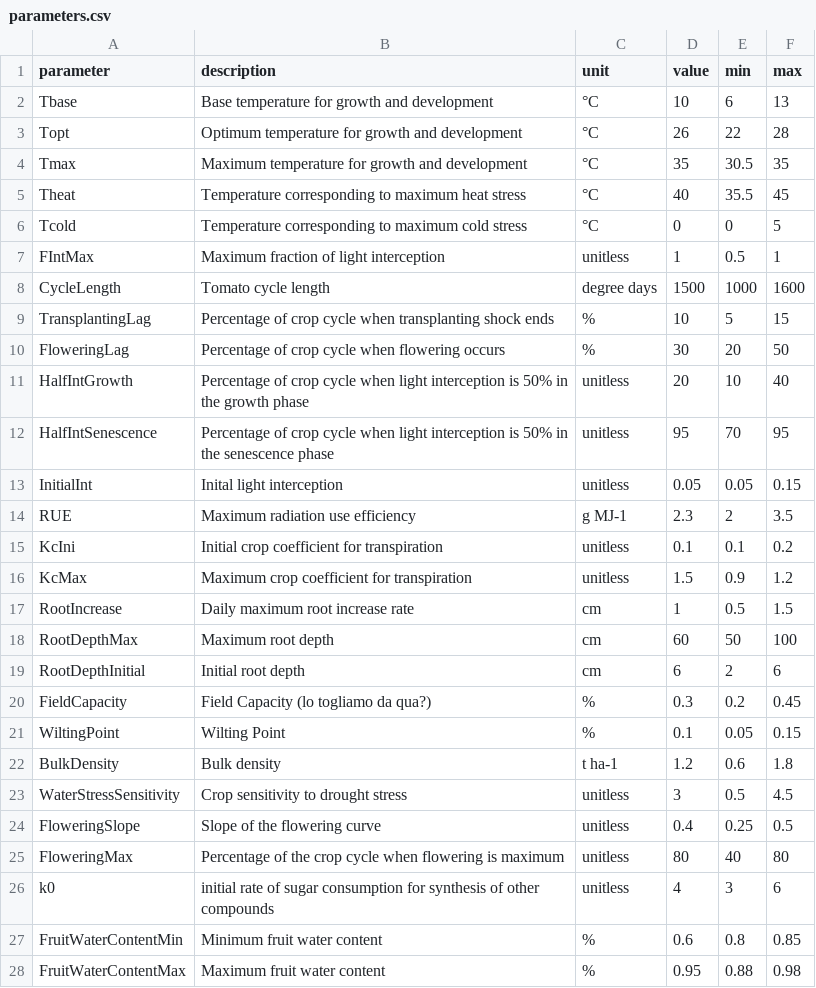
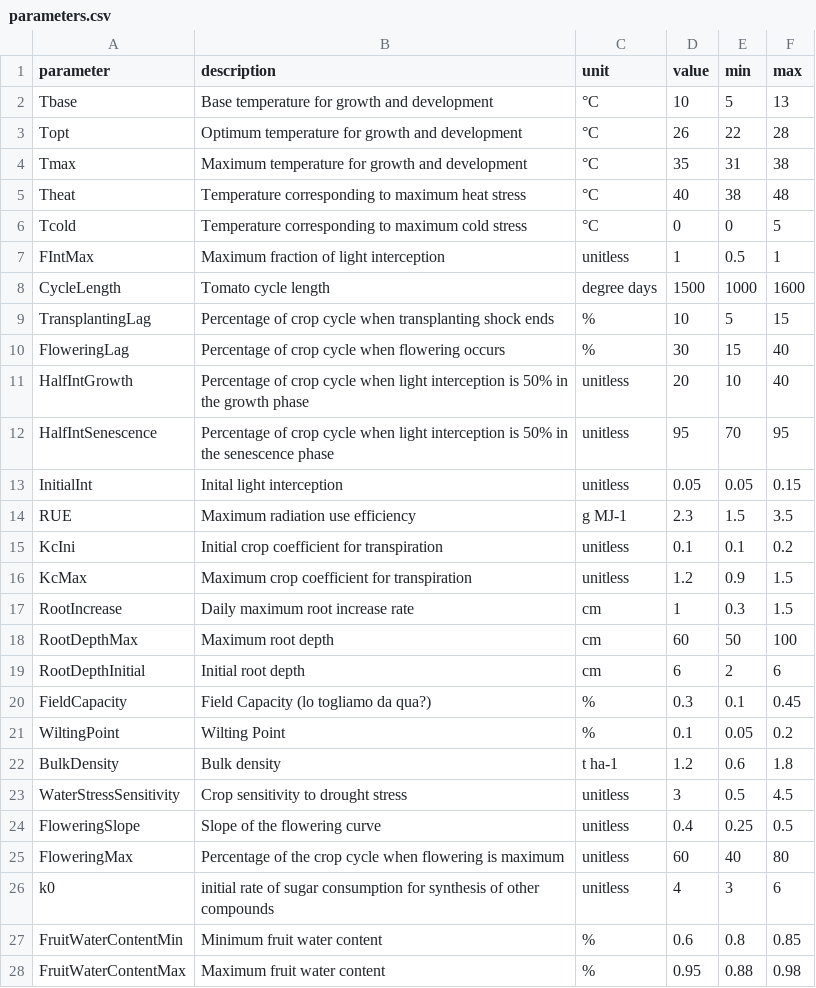
Before and after one commit to tomatoModelling/cumba_R_package, a CSV file: inst/extdata/parameters.csv, drawn as a sheet; only a part is shown.

Commit message:
adjusted parameters

```diff
--- a/inst/extdata/parameters.csv
+++ b/inst/extdata/parameters.csv
@@ -1,6 +1,6 @@
 parameter,description,unit,value,min,max
-Tbase,Base temperature for growth and development,°C,10,6,13
+Tbase,Base temperature for growth and development,°C,10,5,13
 Topt,Optimum temperature for growth and development,°C,26,22,28
-Tmax,Maximum temperature for growth and development,°C,35,30.5,35
-Theat,Temperature corresponding to maximum heat stress,°C,40,35.5,45
+Tmax,Maximum temperature for growth and development,°C,35,31,38
+Theat,Temperature corresponding to maximum heat stress,°C,40,38,48
 Tcold,Temperature corresponding to maximum cold stress,°C,0,0,5
@@ -9,3 +9,3 @@ CycleLength,Tomato cycle length,degree days,1500,1000,1600
 TransplantingLag,Percentage of crop cycle when transplanting shock ends,%,10,5,15
-FloweringLag,Percentage of crop cycle when flowering occurs,%,30,20,50
+FloweringLag,Percentage of crop cycle when flowering occurs,%,30,15,40
 HalfIntGrowth,Percentage of crop cycle when light interception is 50% in the growth phase,unitless,20,10,40
@@ -13,10 +13,10 @@ HalfIntSenescence,Percentage of crop cycle when light interception is 50% in the
 InitialInt,Inital light interception,unitless,0.05,0.05,0.15
-RUE,Maximum radiation use efficiency,g MJ-1,2.3,2,3.5
+RUE,Maximum radiation use efficiency,g MJ-1,2.3,1.5,3.5
 KcIni,Initial crop coefficient for transpiration,unitless,0.1,0.1,0.2
-KcMax,Maximum crop coefficient for transpiration,unitless,1.5,0.9,1.2
-RootIncrease,Daily maximum root increase rate,cm,1,0.5,1.5
+KcMax,Maximum crop coefficient for transpiration,unitless,1.2,0.9,1.5
+RootIncrease,Daily maximum root increase rate,cm,1,0.3,1.5
 RootDepthMax,Maximum root depth,cm,60,50,100
 RootDepthInitial,Initial root depth,cm,6,2,6
-FieldCapacity,Field Capacity (lo togliamo da qua?),%,0.3,0.2,0.45
-WiltingPoint,Wilting Point,%,0.1,0.05,0.15
+FieldCapacity,Field Capacity (lo togliamo da qua?),%,0.3,0.1,0.45
+WiltingPoint,Wilting Point,%,0.1,0.05,0.2
 BulkDensity,Bulk density,t ha-1,1.2,0.6,1.8
@@ -24,3 +24,3 @@ WaterStressSensitivity,Crop sensitivity to drought stress,unitless,3,0.5,4.5
 FloweringSlope,Slope of the flowering curve,unitless,0.4,0.25,0.5
-FloweringMax,Percentage of the crop cycle when flowering is maximum,unitless,80,40,80
+FloweringMax,Percentage of the crop cycle when flowering is maximum,unitless,60,40,80
 k0,initial rate of sugar consumption for synthesis of other compounds,unitless,4,3,6
```
Also changed, not shown: 7 other files.
